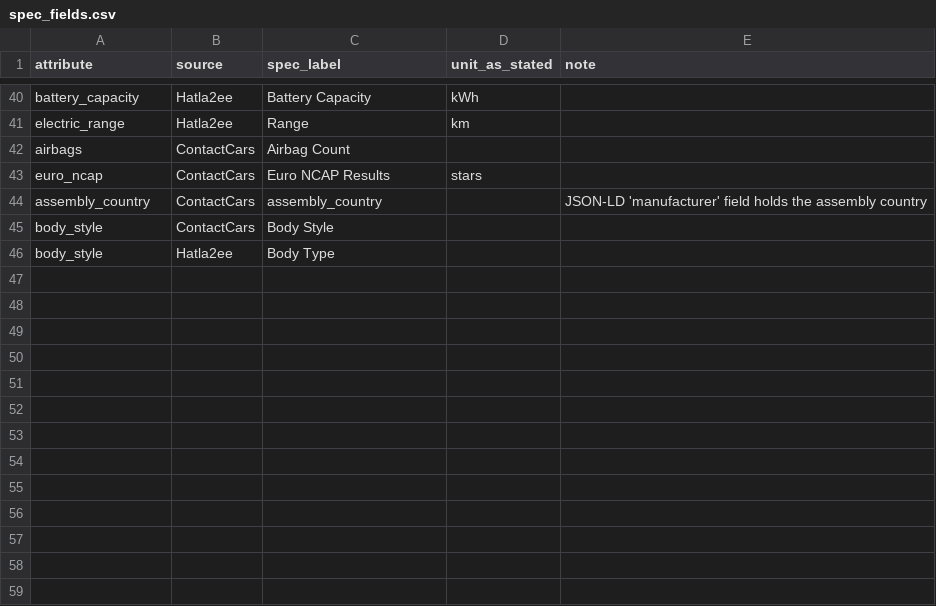
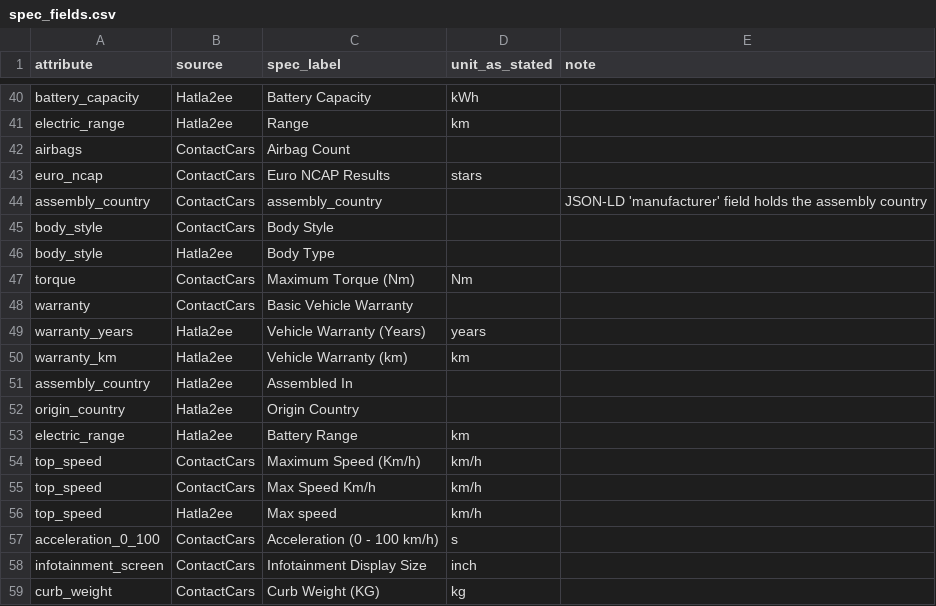
Before and after one commit to KingMega1/scratch, a CSV file: vehicle-data/crosswalk/spec_fields.csv, drawn as a sheet; only a part is shown, gaps mark what is left out; the diff names each change by its address in the sheet, - before the commit and + after, or states it on an @@ line.

```diff
--- a/vehicle-data/crosswalk/spec_fields.csv
+++ b/vehicle-data/crosswalk/spec_fields.csv
+row 47: torque | ContactCars | Maximum Torque (Nm) | Nm
+row 48: warranty | ContactCars | Basic Vehicle Warranty
+row 49: warranty_years | Hatla2ee | Vehicle Warranty (Years) | years
+row 50: warranty_km | Hatla2ee | Vehicle Warranty (km) | km
+row 51: assembly_country | Hatla2ee | Assembled In
+row 52: origin_country | Hatla2ee | Origin Country
+row 53: electric_range | Hatla2ee | Battery Range | km
+row 54: top_speed | ContactCars | Maximum Speed (Km/h) | km/h
+row 55: top_speed | ContactCars | Max Speed Km/h | km/h
+row 56: top_speed | Hatla2ee | Max speed | km/h
+row 57: acceleration_0_100 | ContactCars | Acceleration (0 - 100 km/h) | s
+row 58: infotainment_screen | ContactCars | Infotainment Display Size | inch
+row 59: curb_weight | ContactCars | Curb Weight (KG) | kg
```
Also changed, not shown: vehicle-data/review/review_queue.csv, vehicle-data/views/p1_suv_2m_summary.csv, 13 other files.
